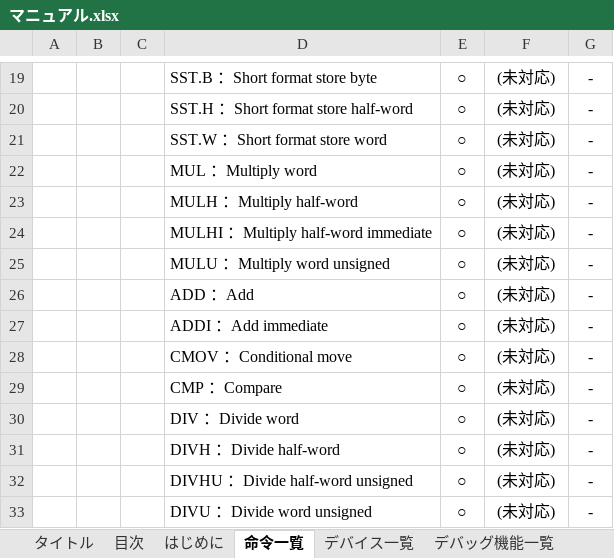
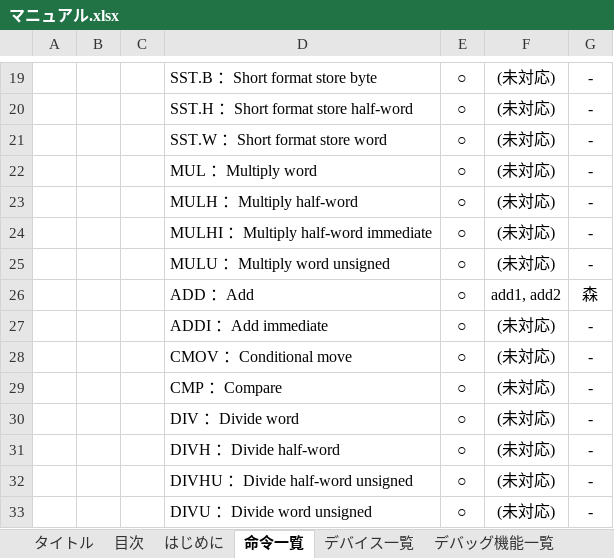
Before and after one commit to y-philly/V850ES-FK3-EmuEnv, an Excel workbook: マニュアル.xlsx, sheet 命令一覧, drawn as a sheet; only a part is shown, gaps mark what is left out; values as stored, in another font and other column widths than the file's, no borders; the diff names each change by its address in the sheet, - before the commit and + after, or states it on an @@ line.

Commit message:
マニュアルアップデートした．

```diff
--- a/マニュアル.xlsx (sheet 命令一覧)
+++ b/マニュアル.xlsx (sheet 命令一覧)
-F26: (未対応)
+F26: add1, add2
-G26: -
+G26: 森
```
Also changed, not shown: 1 other file.
